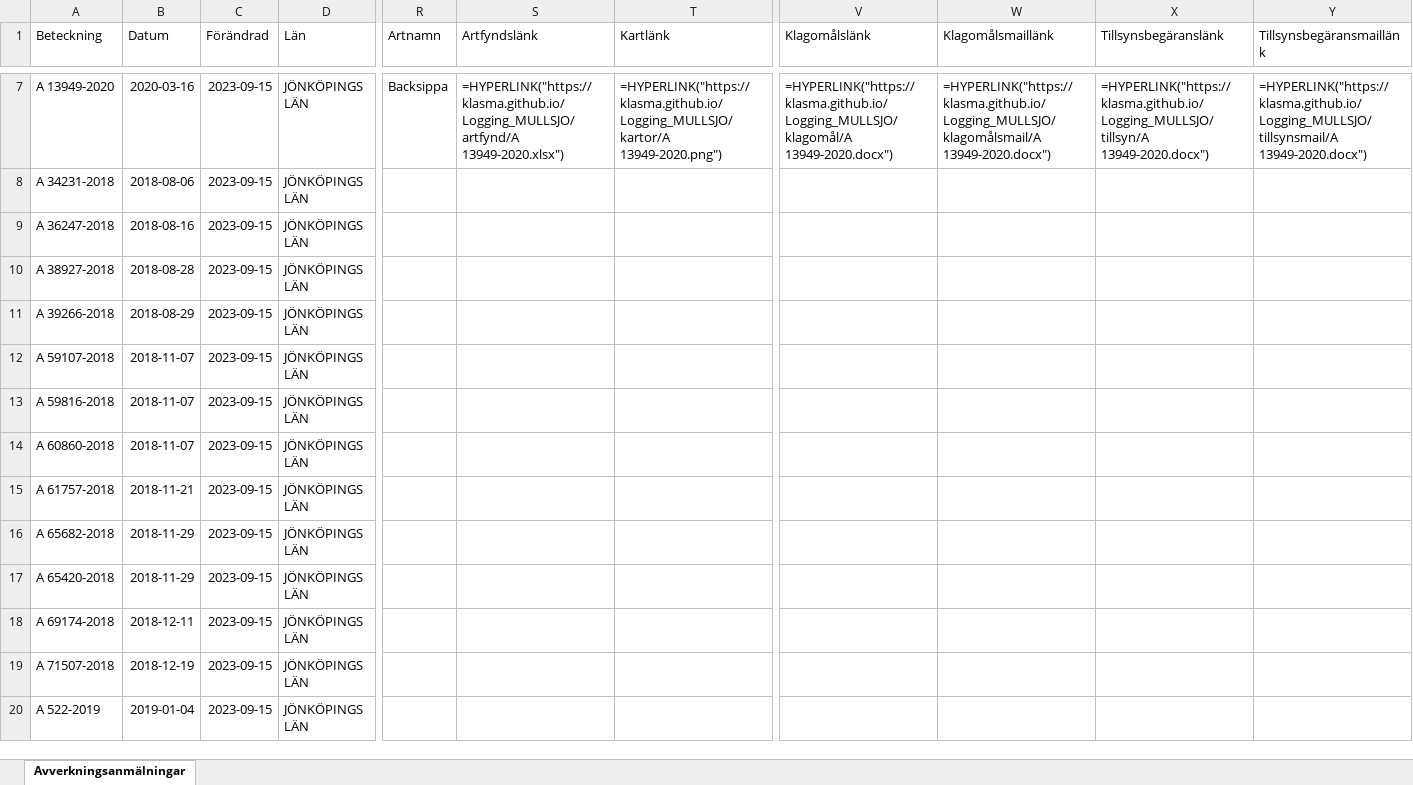
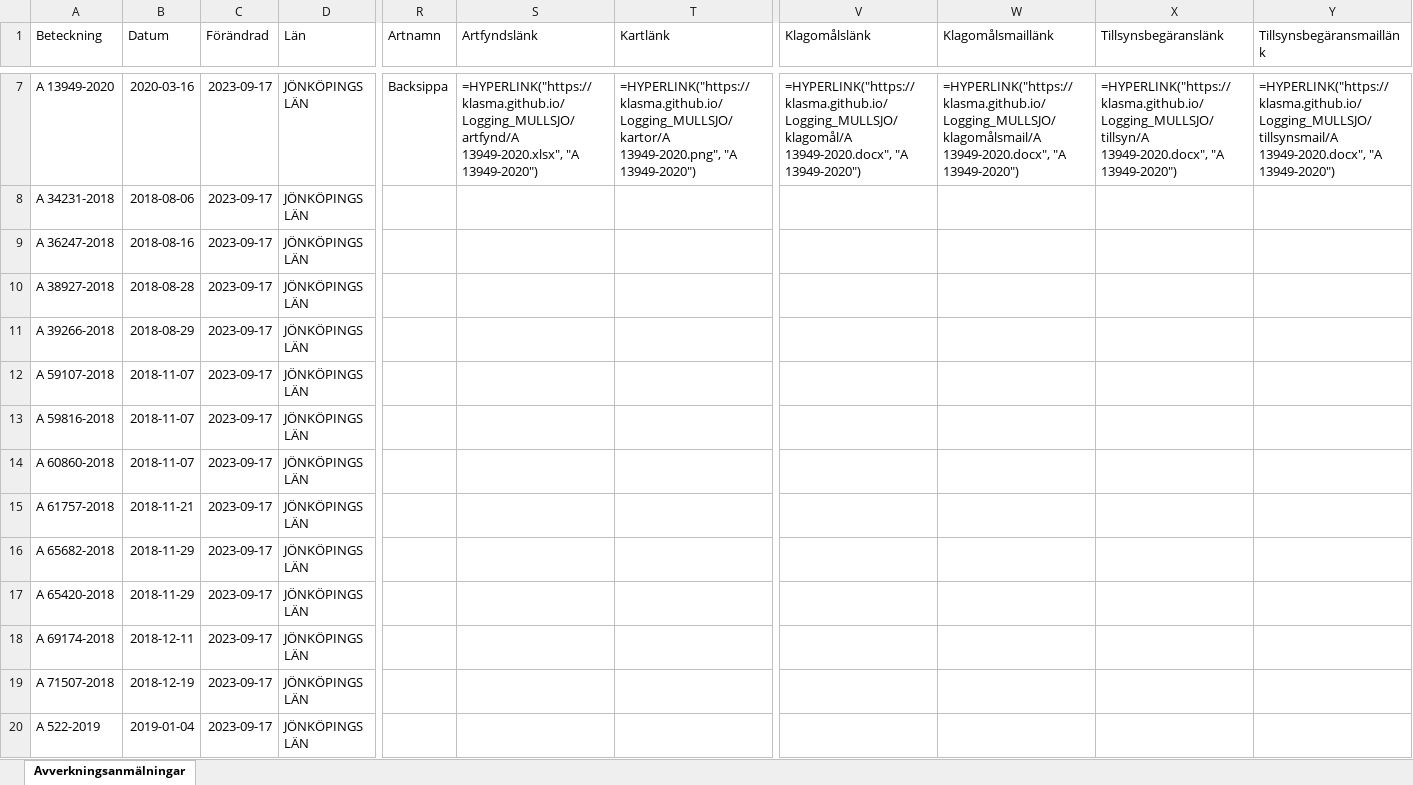
Before and after one commit to klasma/Logging_MULLSJO, an Excel workbook: Översikt MULLSJÖ.xlsx, sheet Avverkningsanmälningar, drawn as a sheet; only a part is shown, gaps mark what is left out; values as stored, in another font and other column widths than the file's, no borders; formulas without a stored value are shown as written; the diff covers the shown part only; the diff names each change by its address in the sheet, - before the commit and + after, or states it on an @@ line.

```diff
--- a/Översikt MULLSJÖ.xlsx (sheet Avverkningsanmälningar)
+++ b/Översikt MULLSJÖ.xlsx (sheet Avverkningsanmälningar)
-C7:C20 (Förändrad): 2023-09-15
+C7:C20 (Förändrad): 2023-09-17
-S7 (Artfyndslänk): =HYPERLINK("https://klasma.github.io/Logging_MULLSJO/artfynd/A 13949-2020.xlsx")
+S7 (Artfyndslänk): =HYPERLINK("https://klasma.github.io/Logging_MULLSJO/artfynd/A 13949-2020.xlsx", "A 13949-2020")
-T7 (Kartlänk): =HYPERLINK("https://klasma.github.io/Logging_MULLSJO/kartor/A 13949-2020.png")
+T7 (Kartlänk): =HYPERLINK("https://klasma.github.io/Logging_MULLSJO/kartor/A 13949-2020.png", "A 13949-2020")
-V7 (Klagomålslänk): =HYPERLINK("https://klasma.github.io/Logging_MULLSJO/klagomål/A 13949-2020.docx")
+V7 (Klagomålslänk): =HYPERLINK("https://klasma.github.io/Logging_MULLSJO/klagomål/A 13949-2020.docx", "A 13949-2020")
-W7 (Klagomålsmaillänk): =HYPERLINK("https://klasma.github.io/Logging_MULLSJO/klagomålsmail/A 13949-2020.docx")
+W7 (Klagomålsmaillänk): =HYPERLINK("https://klasma.github.io/Logging_MULLSJO/klagomålsmail/A 13949-2020.docx", "A 13949-2020")
-X7 (Tillsynsbegäranslänk): =HYPERLINK("https://klasma.github.io/Logging_MULLSJO/tillsyn/A 13949-2020.docx")
+X7 (Tillsynsbegäranslänk): =HYPERLINK("https://klasma.github.io/Logging_MULLSJO/tillsyn/A 13949-2020.docx", "A 13949-2020")
-Y7 (Tillsynsbegäransmaillänk): =HYPERLINK("https://klasma.github.io/Logging_MULLSJO/tillsynsmail/A 13949-2020.docx")
+Y7 (Tillsynsbegäransmaillänk): =HYPERLINK("https://klasma.github.io/Logging_MULLSJO/tillsynsmail/A 13949-2020.docx", "A 13949-2020")
```
Also changed, not shown: 138 edited cells elsewhere in this sheet, artfynd/A 13663-2023.xlsx, artfynd/A 13949-2020.xlsx, 33 other files.
